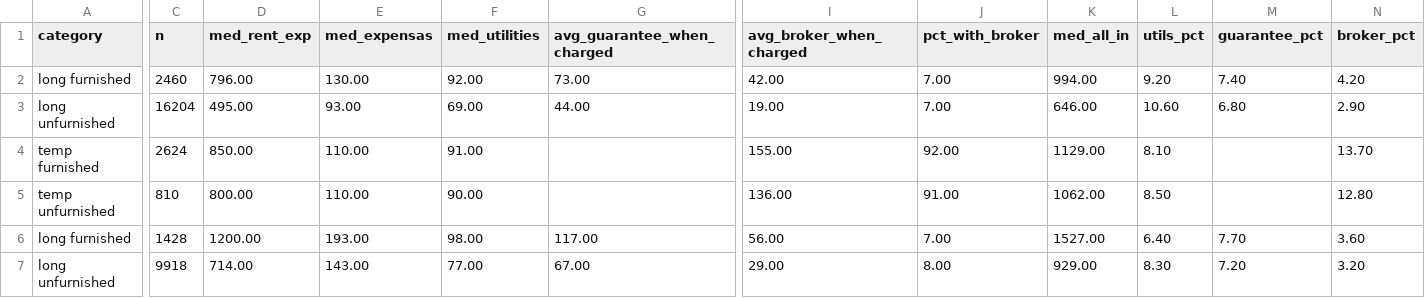
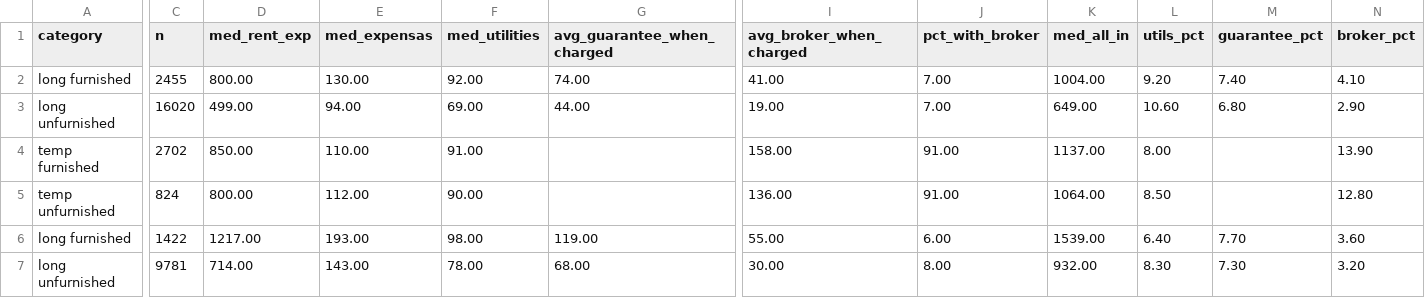
Before and after one commit to unitrank/buenos-aires-rental-market, a CSV file: data/latest/cost-breakdown.csv, drawn as a sheet; only a part is shown, gaps mark what is left out; the diff covers the shown part only; the diff names each change by its address in the sheet, - before the commit and + after, or states it on an @@ line.

```diff
--- a/data/latest/cost-breakdown.csv
+++ b/data/latest/cost-breakdown.csv
-C2 (n): 2460
+C2 (n): 2455
-D2 (med_rent_exp): 796.00
+D2 (med_rent_exp): 800.00
-G2 (avg_guarantee_when_charged): 73.00
+G2 (avg_guarantee_when_charged): 74.00
-I2 (avg_broker_when_charged): 42.00
+I2 (avg_broker_when_charged): 41.00
-K2 (med_all_in): 994.00
+K2 (med_all_in): 1004.00
-N2 (broker_pct): 4.20
+N2 (broker_pct): 4.10
-C3 (n): 16204
+C3 (n): 16020
-D3 (med_rent_exp): 495.00
+D3 (med_rent_exp): 499.00
-E3 (med_expensas): 93.00
+E3 (med_expensas): 94.00
-K3 (med_all_in): 646.00
+K3 (med_all_in): 649.00
-C4 (n): 2624
+C4 (n): 2702
-I4 (avg_broker_when_charged): 155.00
+I4 (avg_broker_when_charged): 158.00
-J4 (pct_with_broker): 92.00
+J4 (pct_with_broker): 91.00
-K4 (med_all_in): 1129.00
+K4 (med_all_in): 1137.00
-L4 (utils_pct): 8.10
+L4 (utils_pct): 8.00
-N4 (broker_pct): 13.70
+N4 (broker_pct): 13.90
-C5 (n): 810
+C5 (n): 824
-E5 (med_expensas): 110.00
+E5 (med_expensas): 112.00
-K5 (med_all_in): 1062.00
+K5 (med_all_in): 1064.00
-C6 (n): 1428
+C6 (n): 1422
-D6 (med_rent_exp): 1200.00
+D6 (med_rent_exp): 1217.00
-G6 (avg_guarantee_when_charged): 117.00
+G6 (avg_guarantee_when_charged): 119.00
-I6 (avg_broker_when_charged): 56.00
+I6 (avg_broker_when_charged): 55.00
-J6 (pct_with_broker): 7.00
+J6 (pct_with_broker): 6.00
-K6 (med_all_in): 1527.00
+K6 (med_all_in): 1539.00
-C7 (n): 9918
+C7 (n): 9781
-F7 (med_utilities): 77.00
+F7 (med_utilities): 78.00
-G7 (avg_guarantee_when_charged): 67.00
+G7 (avg_guarantee_when_charged): 68.00
-I7 (avg_broker_when_charged): 29.00
+I7 (avg_broker_when_charged): 30.00
-K7 (med_all_in): 929.00
+K7 (med_all_in): 932.00
-M7 (guarantee_pct): 7.20
+M7 (guarantee_pct): 7.30
```
Also changed, not shown: 31 edited cells elsewhere in this file, data/history/uaci-2026-08.csv, data/latest/by-barrio.csv, 8 other files.
